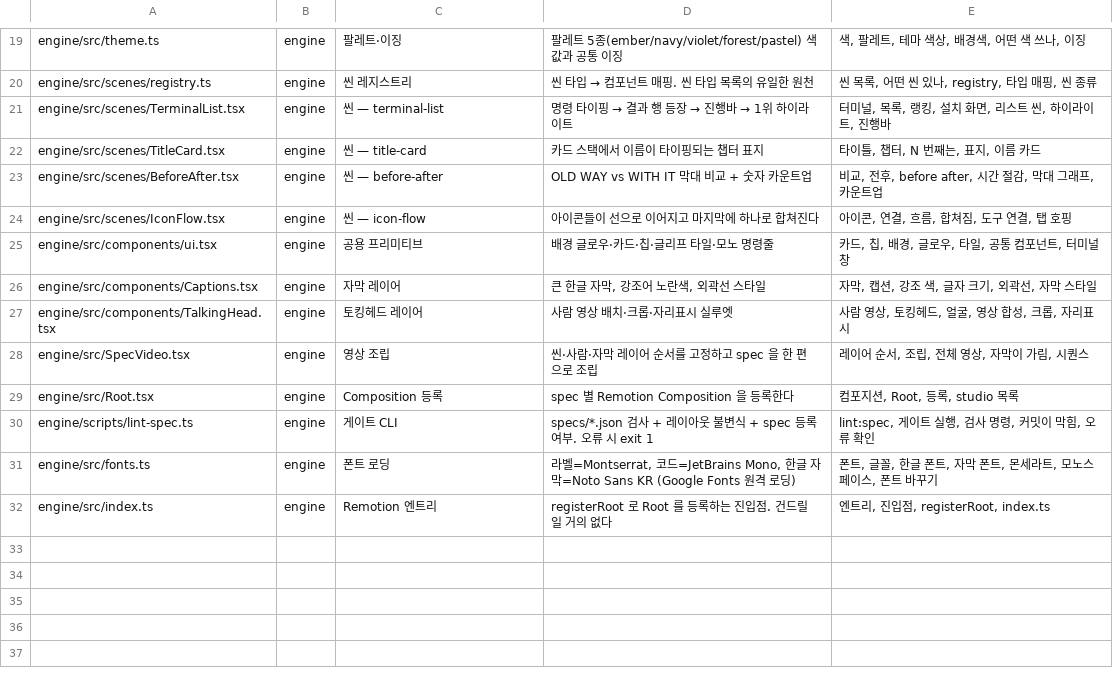
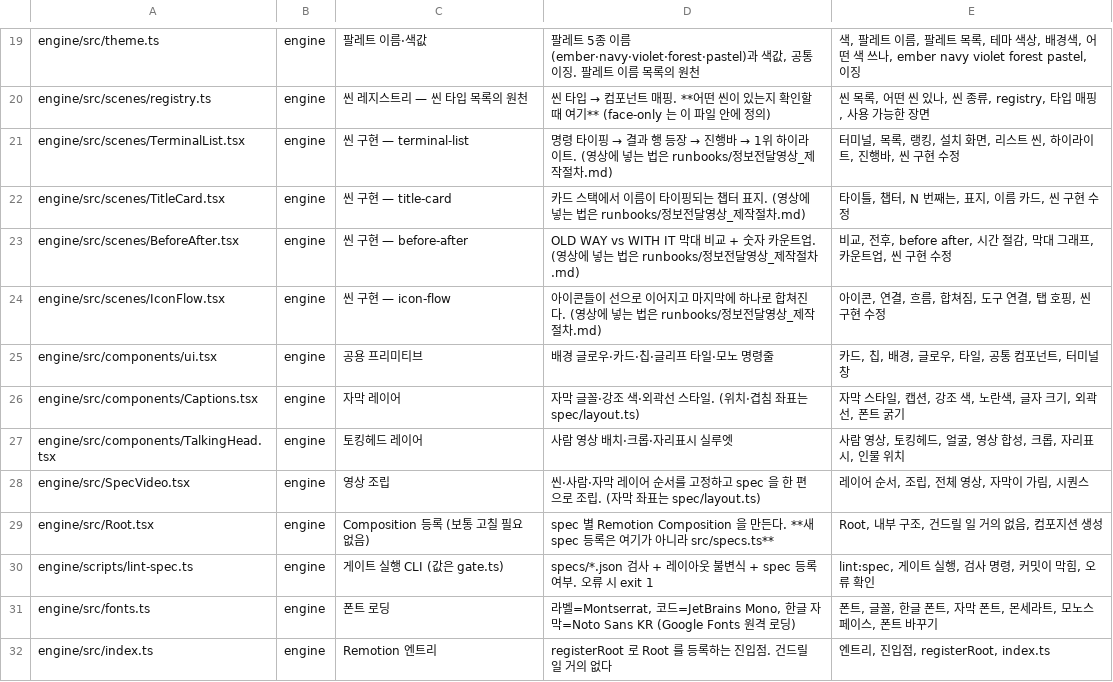
Before and after one commit to doxzn-commits/hopevideogenius, a TSV file: tools/index_seed.tsv, drawn as a sheet; only a part is shown, gaps mark what is left out; the diff covers the shown part only; the diff names each change by its address in the sheet, - before the commit and + after, or states it on an @@ line.

```diff
--- a/tools/index_seed.tsv
+++ b/tools/index_seed.tsv
-C19: 팔레트·이징
+C19: 팔레트 이름·색값
-D19: …5종(ember/navy/violet/forest/pastel) 색값과 공통 이징
+D19: …5종 이름(ember·navy·violet·forest·pastel)과 색값, 공통 이징. 팔레트 이름 목록의 원천
-E19: …, 팔레트, 테마 색상, 배경색, 어떤 색 쓰나, 이징
+E19: …, 팔레트 이름, 팔레트 목록, 테마 색상, 배경색, 어떤 색 쓰나, ember navy violet forest pastel, 이징
-C20: 씬 레지스트리
+C20: 씬 레지스트리 — 씬 타입 목록의 원천
-D20: …매핑. 씬 타입 목록의 유일한 원천
+D20: …매핑. **어떤 씬이 있는지 확인할 때 여기** (face-only 는 이 파일 안에 정의)
-E20: 씬 목록, 어떤 씬 있나, registry, 타입 매핑, 씬 종류
+E20: 씬 목록, 어떤 씬 있나, 씬 종류, registry, 타입 매핑, 사용 가능한 장면
-C21: 씬 — terminal-list
+C21: 씬 구현 — terminal-list
-D21: …이라이트
+D21: …이라이트. (영상에 넣는 법은 runbooks/정보전달영상_제작절차.md)
-E21: 터미널, 목록, 랭킹, 설치 화면, 리스트 씬, 하이라이트, 진행바
+E21: 터미널, 목록, 랭킹, 설치 화면, 리스트 씬, 하이라이트, 진행바, 씬 구현 수정
-C22: 씬 — title-card
+C22: 씬 구현 — title-card
-D22: 카드 스택에서 이름이 타이핑되는 챕터 표지
+D22: 카드 스택에서 이름이 타이핑되는 챕터 표지. (영상에 넣는 법은 runbooks/정보전달영상_제작절차.md)
-E22: 타이틀, 챕터, N 번째는, 표지, 이름 카드
+E22: 타이틀, 챕터, N 번째는, 표지, 이름 카드, 씬 구현 수정
-C23: 씬 — before-after
+C23: 씬 구현 — before-after
-D23: …카운트업
+D23: …카운트업. (영상에 넣는 법은 runbooks/정보전달영상_제작절차.md)
-E23: …카운트업
+E23: …카운트업, 씬 구현 수정
-C24: 씬 — icon-flow
+C24: 씬 구현 — icon-flow
-D24: …합쳐진다
+D24: …합쳐진다. (영상에 넣는 법은 runbooks/정보전달영상_제작절차.md)
-E24: 아이콘, 연결, 흐름, 합쳐짐, 도구 연결, 탭 호핑
+E24: 아이콘, 연결, 흐름, 합쳐짐, 도구 연결, 탭 호핑, 씬 구현 수정
-D26: 큰 한글 자막, 강조어 노란색, 외곽선 스타일
+D26: 자막 글꼴·강조 색·외곽선 스타일. (위치·겹침 좌표는 spec/layout.ts)
-E26: 자막, 캡션, 강조 색, 글자 크기, 외곽선, 자막 스타일
+E26: 자막 스타일, 캡션, 강조 색, 노란색, 글자 크기, 외곽선, 폰트 굵기
-E27: 사람 영상, 토킹헤드, 얼굴, 영상 합성, 크롭, 자리표시
+E27: 사람 영상, 토킹헤드, 얼굴, 영상 합성, 크롭, 자리표시, 인물 위치
-D28: …로 조립
+D28: …로 조립. (자막 좌표는 spec/layout.ts)
-C29: Composition 등록
+C29: Composition 등록 (보통 고칠 필요 없음)
-D29: …을 등록한다
+D29: …을 만든다. **새 spec 등록은 여기가 아니라 src/specs.ts**
-E29: 컴포지션, Root, 등록, studio 목록
+E29: Root, 내부 구조, 건드릴 일 거의 없음, 컴포지션 생성
-C30: 게이트 CLI
+C30: 게이트 실행 CLI (값은 gate.ts)
```
Also changed, not shown: 32 edited cells elsewhere in this file, 4 other files.
